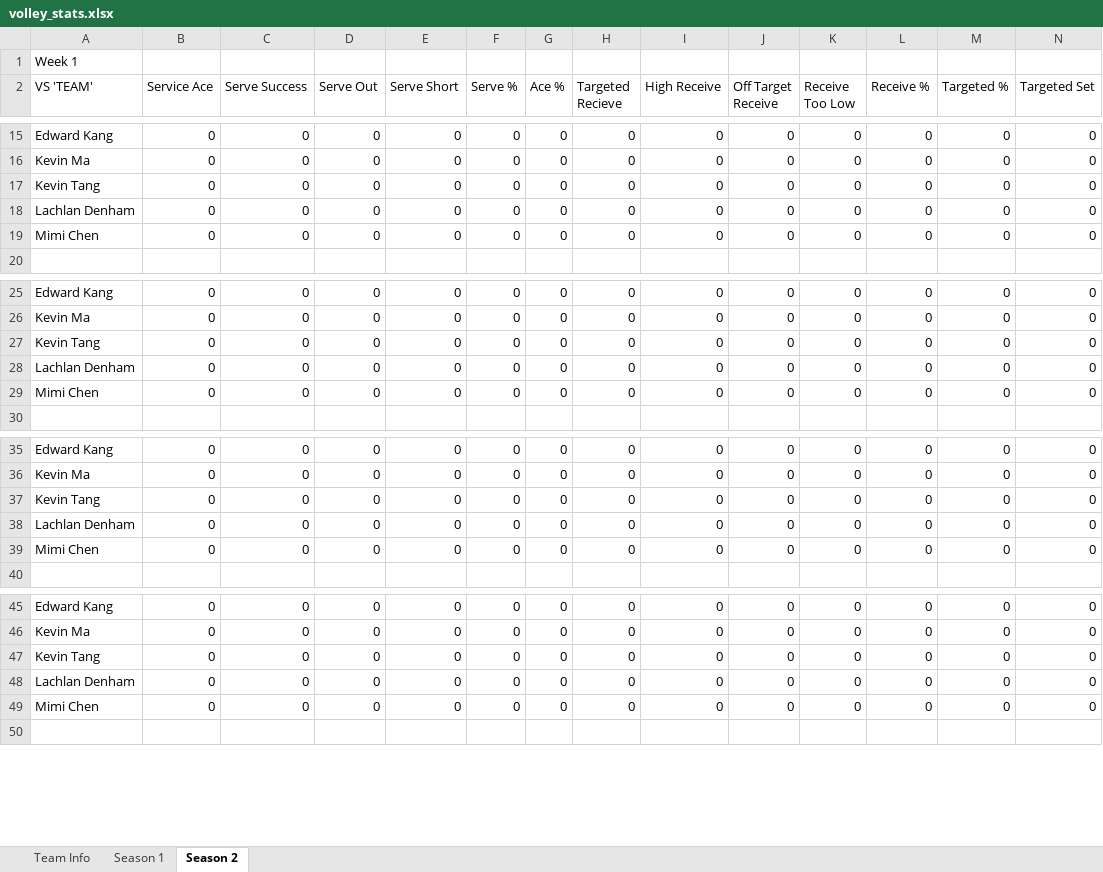
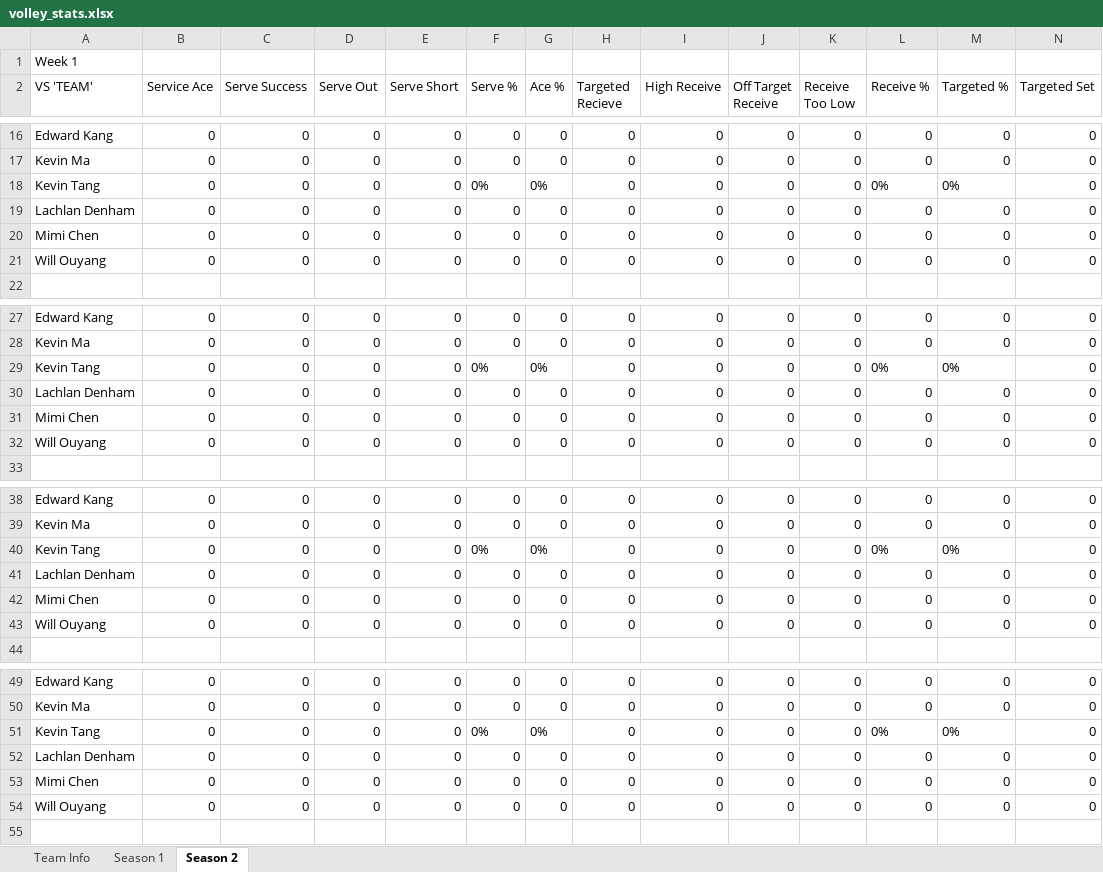
Before and after one commit to zxcv-zxcv-zxcv/volleyball-data-wrangling, an Excel workbook: data/volley_stats.xlsx, sheet Season 2, drawn as a sheet; only a part is shown, gaps mark what is left out; values as stored, in another font and other column widths than the file's, no borders; removed rows and columns are numbered as before the commit, all else as after; rows hold the shown columns only; the diff covers the shown part only; the diff names each change by its address in the sheet, - before the commit and + after, or states it on an @@ line.

Commit message:
Changed layout of stats editor to be more accessible.

```diff
--- a/data/volley_stats.xlsx (sheet Season 2)
+++ b/data/volley_stats.xlsx (sheet Season 2)
-row 17: Kevin Tang | 0 | 0 | 0 | 0 | 0 | 0 | 0 | 0 | 0 | 0 | 0 | 0 | 0
+row 18: Kevin Tang | 0 | 0 | 0 | 0 | 0% | 0% | 0 | 0 | 0 | 0 | 0% | 0% | 0
+row 21: Will Ouyang | 0 | 0 | 0 | 0 | 0 | 0 | 0 | 0 | 0 | 0 | 0 | 0 | 0
-row 27: Kevin Tang | 0 | 0 | 0 | 0 | 0 | 0 | 0 | 0 | 0 | 0 | 0 | 0 | 0
+row 29: Kevin Tang | 0 | 0 | 0 | 0 | 0% | 0% | 0 | 0 | 0 | 0 | 0% | 0% | 0
+row 32: Will Ouyang | 0 | 0 | 0 | 0 | 0 | 0 | 0 | 0 | 0 | 0 | 0 | 0 | 0
-row 37: Kevin Tang | 0 | 0 | 0 | 0 | 0 | 0 | 0 | 0 | 0 | 0 | 0 | 0 | 0
+row 40: Kevin Tang | 0 | 0 | 0 | 0 | 0% | 0% | 0 | 0 | 0 | 0 | 0% | 0% | 0
+row 43: Will Ouyang | 0 | 0 | 0 | 0 | 0 | 0 | 0 | 0 | 0 | 0 | 0 | 0 | 0
-row 47: Kevin Tang | 0 | 0 | 0 | 0 | 0 | 0 | 0 | 0 | 0 | 0 | 0 | 0 | 0
+row 51: Kevin Tang | 0 | 0 | 0 | 0 | 0% | 0% | 0 | 0 | 0 | 0 | 0% | 0% | 0
+row 54: Will Ouyang | 0 | 0 | 0 | 0 | 0 | 0 | 0 | 0 | 0 | 0 | 0 | 0 | 0
```
Also changed, not shown: 14 added rows, 3 removed rows and 22 edited cells elsewhere in this sheet, sheet Team Info, 1 other file.
